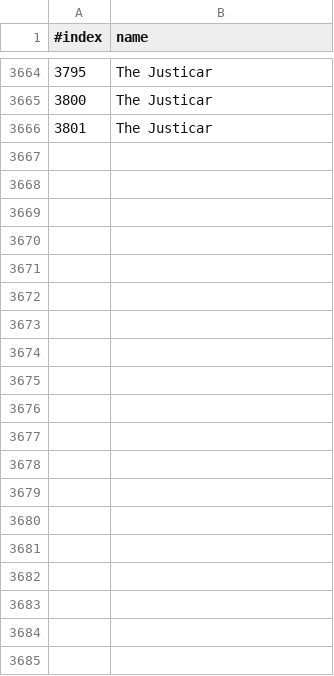
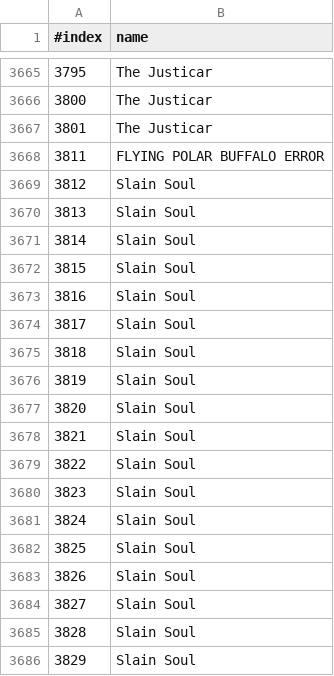
Before and after one commit to kambala-decapitator/MedianXLOfflineTools, a TSV file: utils/txt_parser/generated/en/monsters.tsv, drawn as a sheet; only a part is shown, gaps mark what is left out; the diff covers the shown part only.

Commit message:
update en mod data to 2.12.7

```diff
--- a/utils/txt_parser/generated/en/monsters.tsv
+++ b/utils/txt_parser/generated/en/monsters.tsv
@@ -3666 +3667,20 @@
 3801	The Justicar
+3811	FLYING POLAR BUFFALO ERROR
+3812	Slain Soul
+3813	Slain Soul
+3814	Slain Soul
+3815	Slain Soul
+3816	Slain Soul
+3817	Slain Soul
+3818	Slain Soul
+3819	Slain Soul
+3820	Slain Soul
+3821	Slain Soul
+3822	Slain Soul
+3823	Slain Soul
+3824	Slain Soul
+3825	Slain Soul
+3826	Slain Soul
+3827	Slain Soul
+3828	Slain Soul
+3829	Slain Soul
```
Also changed, not shown: 56 added rows, 1 removed row and 11 edited cells elsewhere in this file, utils/txt_parser/generated/en/items.tsv, utils/txt_parser/generated/en/props.tsv, 25 other files.
